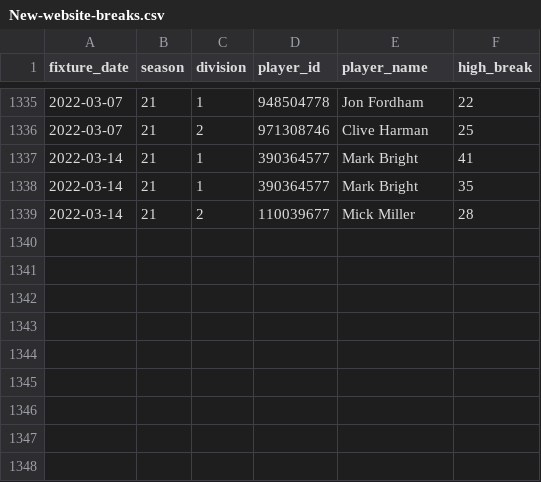
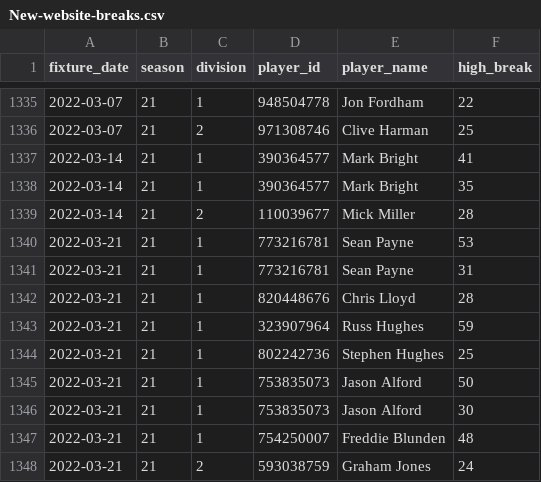
Before and after one commit to sheepworrier/bhdbsl, a CSV file: New-website-breaks.csv, drawn as a sheet; only a part is shown, gaps mark what is left out.

```diff
--- a/New-website-breaks.csv
+++ b/New-website-breaks.csv
@@ -1339 +1339,10 @@ fixture_date,season,division,player_id,player_name,high_break
 2022-03-14,21,2,110039677,Mick Miller,28
+2022-03-21,21,1,773216781,Sean Payne,53
+2022-03-21,21,1,773216781,Sean Payne,31
+2022-03-21,21,1,820448676,Chris Lloyd,28
+2022-03-21,21,1,323907964,Russ Hughes,59
+2022-03-21,21,1,802242736,Stephen Hughes,25
+2022-03-21,21,1,753835073,Jason Alford,50
+2022-03-21,21,1,753835073,Jason Alford,30
+2022-03-21,21,1,754250007,Freddie Blunden,48
+2022-03-21,21,2,593038759,Graham Jones,24
```
Also changed, not shown: Billiards-frame-scores.csv, Billiards-match-scores.csv, 8 other files.
